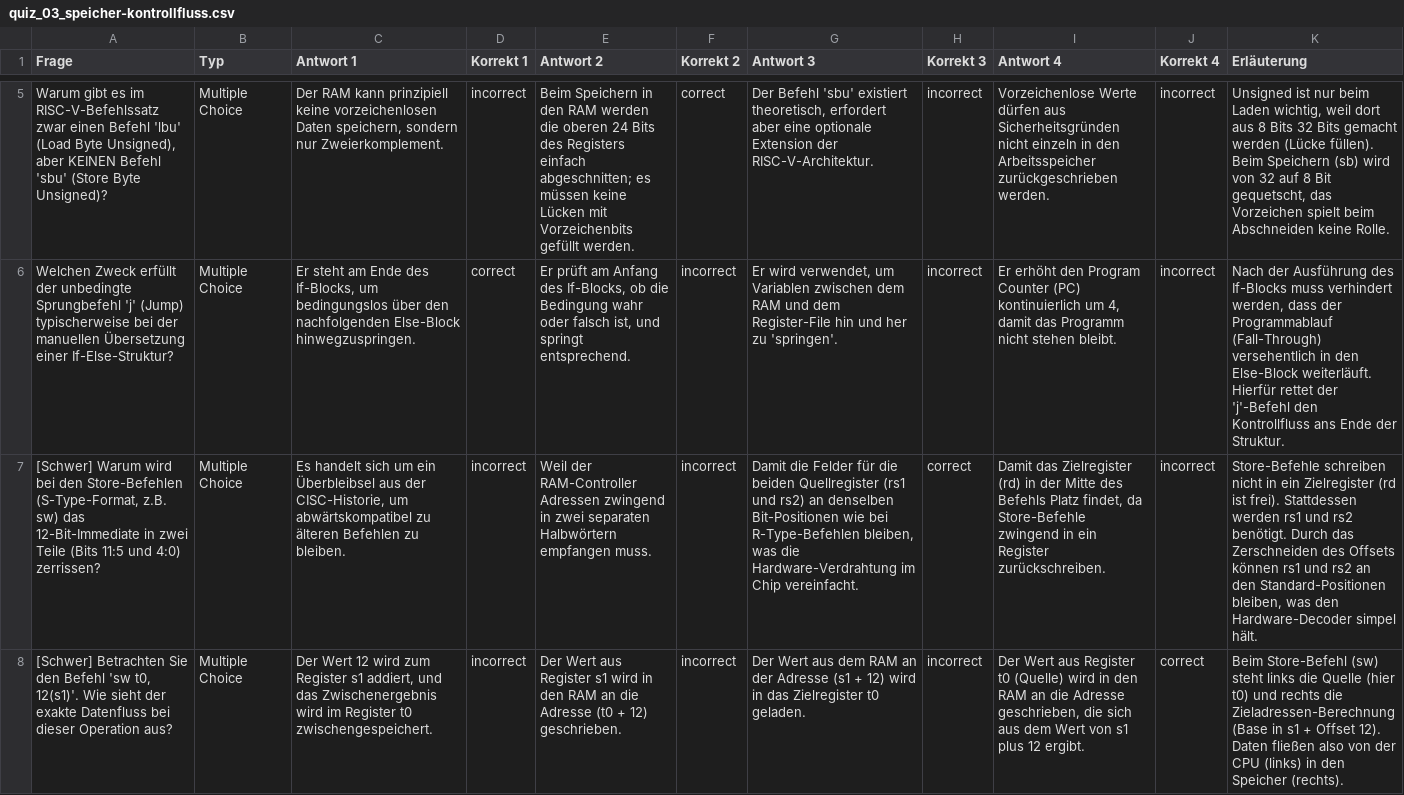
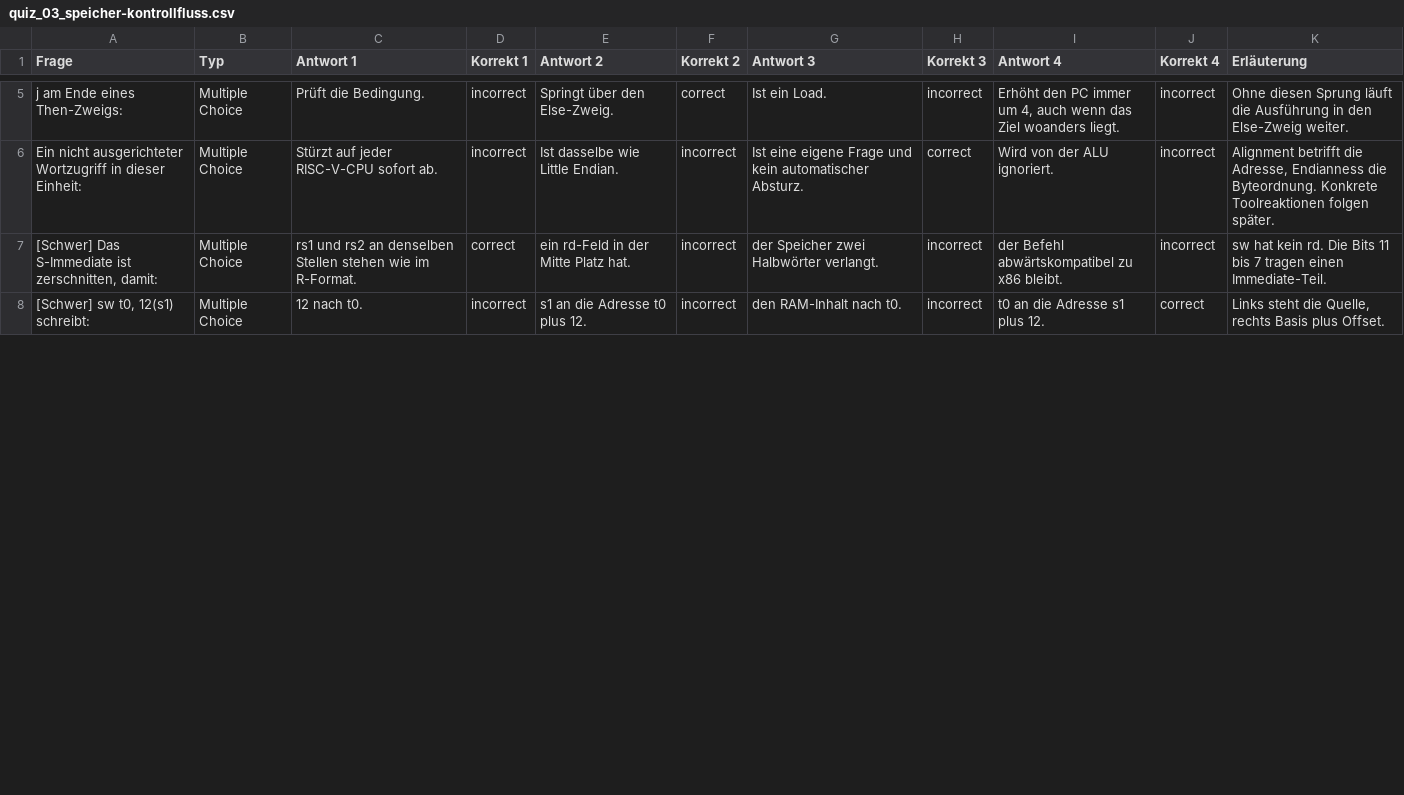
Before and after one commit to dantschi/mct1, a CSV file: quizacademy/quiz_03_speicher-kontrollfluss.csv, drawn as a sheet; only a part is shown, gaps mark what is left out; removed rows and columns are numbered as before the commit, all else as after; the diff covers the shown part only; the diff names each change by its address in the sheet, - before the commit and + after, or states it on an @@ line.

```diff
--- a/quizacademy/quiz_03_speicher-kontrollfluss.csv
+++ b/quizacademy/quiz_03_speicher-kontrollfluss.csv
-A5 (Frage): Warum gibt es im RISC-V-Befehlssatz zwar einen Befehl 'lbu' (Load Byte Unsigned), aber KEINEN Befehl 'sbu' (Store Byte Unsigned)?
+A5 (Frage): j am Ende eines Then-Zweigs:
-C5 (Antwort 1): Der RAM kann prinzipiell keine vorzeichenlosen Daten speichern, sondern nur Zweierkomplement.
+C5 (Antwort 1): Prüft die Bedingung.
-E5 (Antwort 2): Beim Speichern in den RAM werden die oberen 24 Bits des Registers einfach abgeschnitten; es müssen keine Lücken mit Vorzeichenbits gefüllt werden.
+E5 (Antwort 2): Springt über den Else-Zweig.
-G5 (Antwort 3): Der Befehl 'sbu' existiert theoretisch, erfordert aber eine optionale Extension der RISC-V-Architektur.
+G5 (Antwort 3): Ist ein Load.
-I5 (Antwort 4): Vorzeichenlose Werte dürfen aus Sicherheitsgründen nicht einzeln in den Arbeitsspeicher zurückgeschrieben werden.
+I5 (Antwort 4): Erhöht den PC immer um 4, auch wenn das Ziel woanders liegt.
-K5 (Erläuterung): Unsigned ist nur beim Laden wichtig, weil dort aus 8 Bits 32 Bits gemacht werden (Lücke füllen). Beim Speichern (sb) wird von 32 auf 8 Bit gequetscht, das Vorzeichen spielt beim Abschneiden keine Rolle.
+K5 (Erläuterung): Ohne diesen Sprung läuft die Ausführung in den Else-Zweig weiter.
+row 6: Ein nicht ausgerichteter Wortzugriff in dieser Einheit: | Multiple Choice | Stürzt auf jeder RISC-V-CPU sofort ab. | incorrect | Ist dasselbe wie Little Endian. | incorrect | Ist eine eigene Frage und kein automatischer Absturz. | correct | Wird von der ALU ignoriert. | incorrect | Alignment betrifft die Adresse, Endianness die Byteordnung. Konkrete Toolreaktionen folgen später.
-A7 (Frage): Welchen Zweck erfüllt der unbedingte Sprungbefehl 'j' (Jump) typischerweise bei der manuellen Übersetzung einer If-Else-Struktur?
+A7 (Frage): [Schwer] Das S-Immediate ist zerschnitten, damit:
-C7 (Antwort 1): Er steht am Ende des If-Blocks, um bedingungslos über den nachfolgenden Else-Block hinwegzuspringen.
+C7 (Antwort 1): rs1 und rs2 an denselben Stellen stehen wie im R-Format.
-E7 (Antwort 2): Er prüft am Anfang des If-Blocks, ob die Bedingung wahr oder falsch ist, und springt entsprechend.
+E7 (Antwort 2): ein rd-Feld in der Mitte Platz hat.
-G7 (Antwort 3): Er wird verwendet, um Variablen zwischen dem RAM und dem Register-File hin und her zu 'springen'.
+G7 (Antwort 3): der Speicher zwei Halbwörter verlangt.
-I7 (Antwort 4): Er erhöht den Program Counter (PC) kontinuierlich um 4, damit das Programm nicht stehen bleibt.
+I7 (Antwort 4): der Befehl abwärtskompatibel zu x86 bleibt.
-K7 (Erläuterung): Nach der Ausführung des If-Blocks muss verhindert werden, dass der Programmablauf (Fall-Through) versehentlich in den Else-Block weiterläuft. Hierfür rettet der 'j'-Befehl den Kontrollfluss ans Ende der Struktur.
+K7 (Erläuterung): sw hat kein rd. Die Bits 11 bis 7 tragen einen Immediate-Teil.
-row 7: [Schwer] Warum wird bei den Store-Befehlen (S-Type-Format, z.B. sw) das 12-Bit-Immediate in zwei Teile (Bits 11:5 und 4:0) zerrissen? | Multiple Choice | Es handelt sich um ein Überbleibsel aus der CISC-Historie, um abwärtskompatibel zu älteren Befehlen zu bleiben. | incorrect | Weil der RAM-Controller Adressen zwingend in zwei separaten Halbwörtern empfangen muss. | incorrect | Damit die Felder für die beiden Quellregister (rs1 und rs2) an denselben Bit-Positionen wie bei R-Type-Befehlen bleiben, was die Hardware-Verdrahtung im Chip vereinfacht. | correct | Damit das Zielregister (rd) in der Mitte des Befehls Platz findet, da Store-Befehle zwingend in ein Register zurückschreiben. | incorrect | Store-Befehle schreiben nicht in ein Zielregister (rd ist frei). Stattdessen werden rs1 und rs2 benötigt. Durch das Zerschneiden des Offsets können rs1 und rs2 an den Standard-Positionen bleiben, was den Hardware-Decoder simpel hält.
-A8 (Frage): [Schwer] Betrachten Sie den Befehl 'sw t0, 12(s1)'. Wie sieht der exakte Datenfluss bei dieser Operation aus?
+A8 (Frage): [Schwer] sw t0, 12(s1) schreibt:
-C8 (Antwort 1): Der Wert 12 wird zum Register s1 addiert, und das Zwischenergebnis wird im Register t0 zwischengespeichert.
+C8 (Antwort 1): 12 nach t0.
-E8 (Antwort 2): Der Wert aus Register s1 wird in den RAM an die Adresse (t0 + 12) geschrieben.
+E8 (Antwort 2): s1 an die Adresse t0 plus 12.
-G8 (Antwort 3): Der Wert aus dem RAM an der Adresse (s1 + 12) wird in das Zielregister t0 geladen.
+G8 (Antwort 3): den RAM-Inhalt nach t0.
-I8 (Antwort 4): Der Wert aus Register t0 (Quelle) wird in den RAM an die Adresse geschrieben, die sich aus dem Wert von s1 plus 12 ergibt.
+I8 (Antwort 4): t0 an die Adresse s1 plus 12.
-K8 (Erläuterung): Beim Store-Befehl (sw) steht links die Quelle (hier t0) und rechts die Zieladressen-Berechnung (Base in s1 + Offset 12). Daten fließen also von der CPU (links) in den Speicher (rechts).
+K8 (Erläuterung): Links steht die Quelle, rechts Basis plus Offset.
```
Also changed, not shown: 3 added rows, 3 removed rows and 16 edited cells elsewhere in this file, quizacademy/quiz_01_einleitung_und_grundlagen.csv, quizacademy/quiz_02_risc-v_basics.csv, 6 other files.
